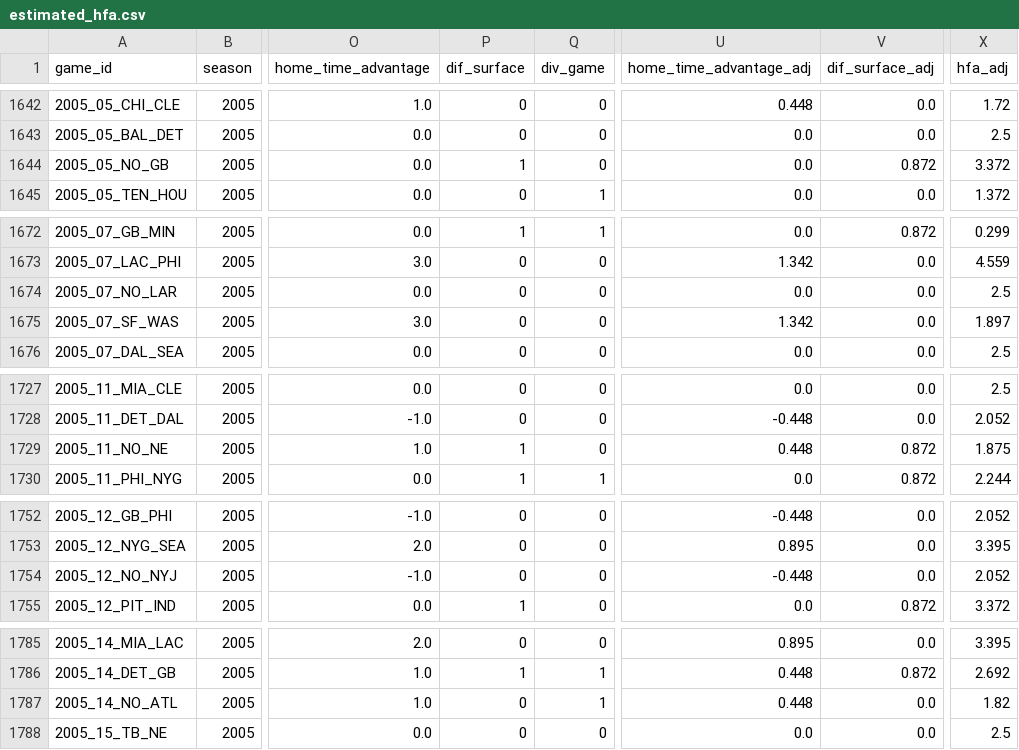
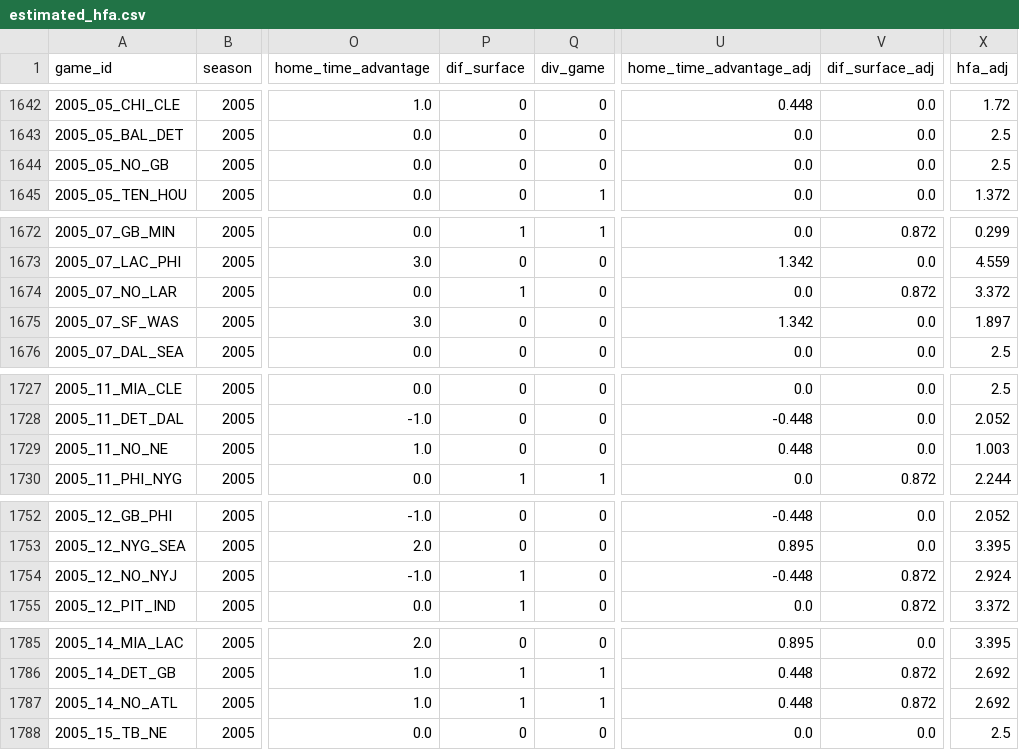
Before and after one commit to greerreNFL/nfelohfa, a CSV file: estimated_hfa.csv, drawn as a sheet; only a part is shown, gaps mark what is left out; the diff covers the shown part only; the diff names each change by its address in the sheet, - before the commit and + after, or states it on an @@ line.

```diff
--- a/estimated_hfa.csv
+++ b/estimated_hfa.csv
-P1644 (dif_surface): 1
+P1644 (dif_surface): 0
-V1644 (dif_surface_adj): 0.872
+V1644 (dif_surface_adj): 0.0
-X1644 (hfa_adj): 3.372
+X1644 (hfa_adj): 2.5
-P1674 (dif_surface): 0
+P1674 (dif_surface): 1
-V1674 (dif_surface_adj): 0.0
+V1674 (dif_surface_adj): 0.872
-X1674 (hfa_adj): 2.5
+X1674 (hfa_adj): 3.372
-P1729 (dif_surface): 1
+P1729 (dif_surface): 0
-V1729 (dif_surface_adj): 0.872
+V1729 (dif_surface_adj): 0.0
-X1729 (hfa_adj): 1.875
+X1729 (hfa_adj): 1.003
-P1754 (dif_surface): 0
+P1754 (dif_surface): 1
-V1754 (dif_surface_adj): 0.0
+V1754 (dif_surface_adj): 0.872
-X1754 (hfa_adj): 2.052
+X1754 (hfa_adj): 2.924
-P1787 (dif_surface): 0
+P1787 (dif_surface): 1
-V1787 (dif_surface_adj): 0.0
+V1787 (dif_surface_adj): 0.872
-X1787 (hfa_adj): 1.82
+X1787 (hfa_adj): 2.692
```
Also changed, not shown: 34 edited cells elsewhere in this file.
